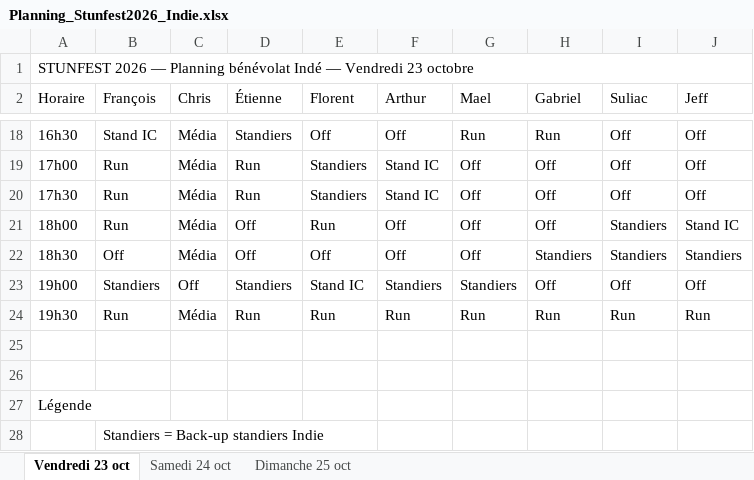
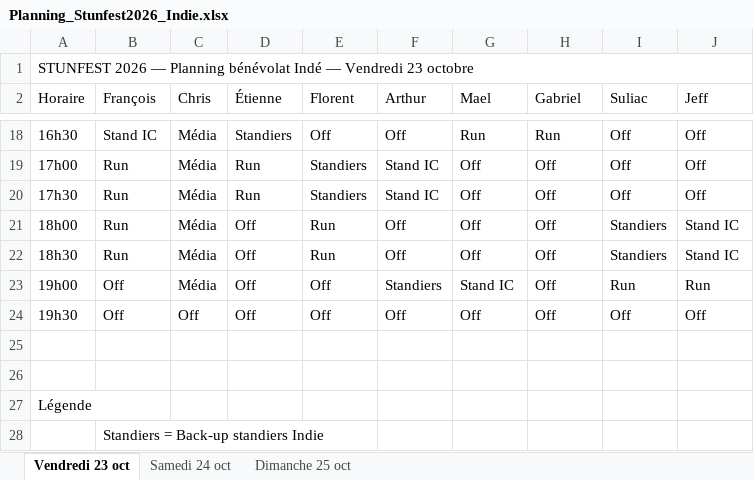
Before and after one commit to feoche/stun-indie-planning, an Excel workbook: Planning_Stunfest2026_Indie.xlsx, sheet Vendredi 23 oct, drawn as a sheet; only a part is shown, gaps mark what is left out; values as stored, in another font and other column widths than the file's, no cell formats; the diff names each change by its address in the sheet, - before the commit and + after, or states it on an @@ line.

```diff
--- a/Planning_Stunfest2026_Indie.xlsx (sheet Vendredi 23 oct)
+++ b/Planning_Stunfest2026_Indie.xlsx (sheet Vendredi 23 oct)
-B22 (François): Off
+B22 (François): Run
-E22 (Florent): Off
+E22 (Florent): Run
-H22 (Gabriel): Standiers
+H22 (Gabriel): Off
-J22 (Jeff): Standiers
+J22 (Jeff): Stand IC
-B23 (François): Standiers
+B23 (François): Off
-C23 (Chris): Off
+C23 (Chris): Média
-D23 (Étienne): Standiers
+D23 (Étienne): Off
-E23 (Florent): Stand IC
+E23 (Florent): Off
-G23 (Mael): Standiers
+G23 (Mael): Stand IC
-I23 (Suliac): Off
+I23 (Suliac): Run
-J23 (Jeff): Off
+J23 (Jeff): Run
-B24 (François): Run
+B24 (François): Off
-C24 (Chris): Média
+C24 (Chris): Off
-D24 (Étienne): Run
+D24 (Étienne): Off
-E24 (Florent): Run
+E24 (Florent): Off
-F24 (Arthur): Run
+F24 (Arthur): Off
-G24 (Mael): Run
+G24 (Mael): Off
-H24 (Gabriel): Run
+H24 (Gabriel): Off
-I24 (Suliac): Run
+I24 (Suliac): Off
-J24 (Jeff): Run
+J24 (Jeff): Off
```
Also changed, not shown: cell formats, 15 other files.
